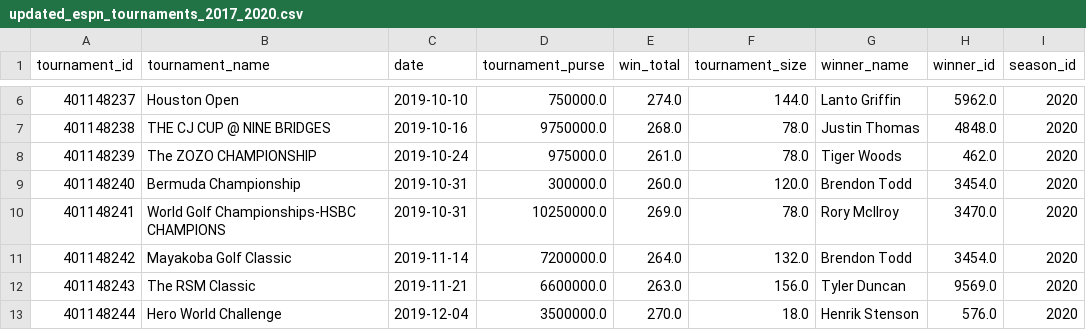
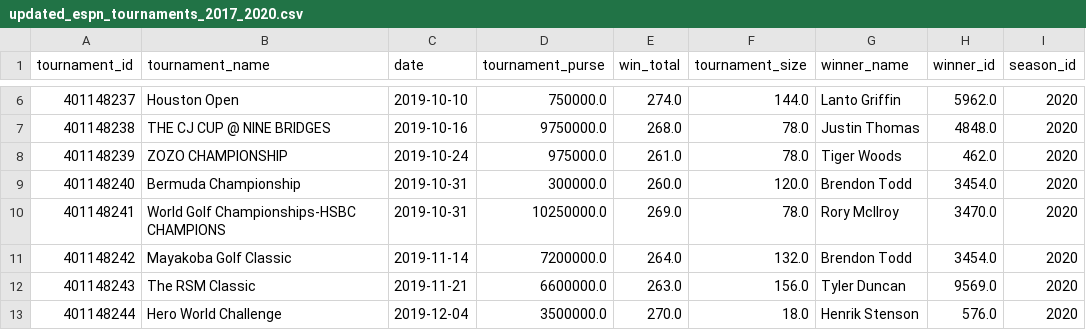
Before and after one commit to kevin-persaud-davis/PGA-portfolio-optimizer, a CSV file: data/processed/tournaments/mapped_tournaments/updated_espn_tournaments_2017_2020.csv, drawn as a sheet; only a part is shown, gaps mark what is left out.

Commit message:
fixed tournament spelling errors

```diff
--- a/data/processed/tournaments/mapped_tournaments/updated_espn_tournaments_2017_2020.csv
+++ b/data/processed/tournaments/mapped_tournaments/updated_espn_tournaments_2017_2020.csv
@@ -7,3 +7,3 @@ tournament_id,tournament_name,date,tournament_purse,win_total,tournament_size,wi
 401148238,THE CJ CUP @ NINE BRIDGES,2019-10-16,9750000.0,268.0,78.0,Justin Thomas,4848.0,2020
-401148239,The ZOZO CHAMPIONSHIP,2019-10-24,975000.0,261.0,78.0,Tiger Woods,462.0,2020
+401148239,ZOZO CHAMPIONSHIP,2019-10-24,975000.0,261.0,78.0,Tiger Woods,462.0,2020
 401148240,Bermuda Championship,2019-10-31,300000.0,260.0,120.0,Brendon Todd,3454.0,2020
```
Also changed, not shown: 1 other file.
